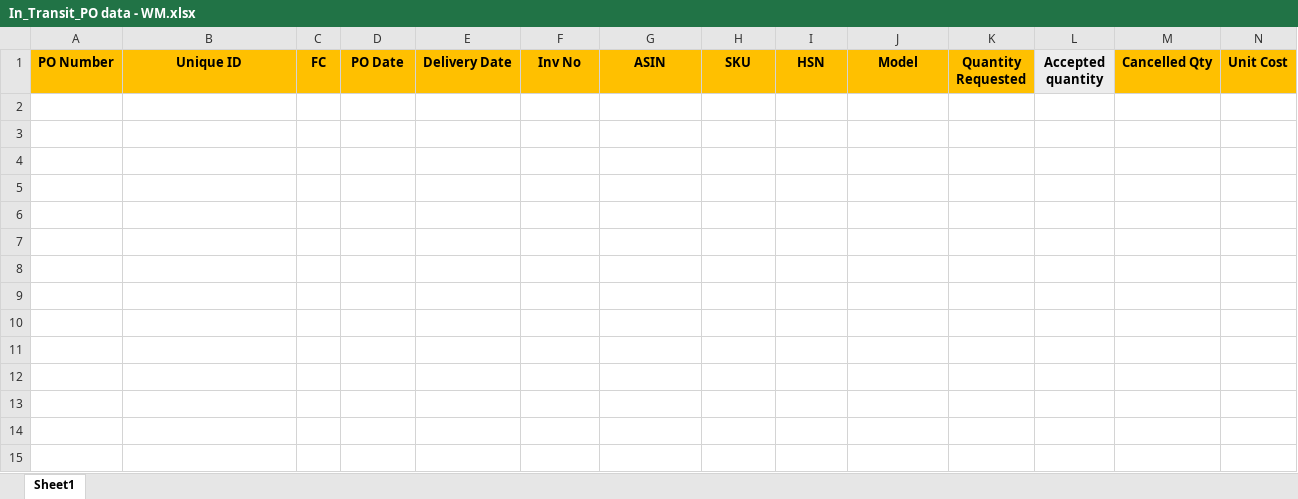
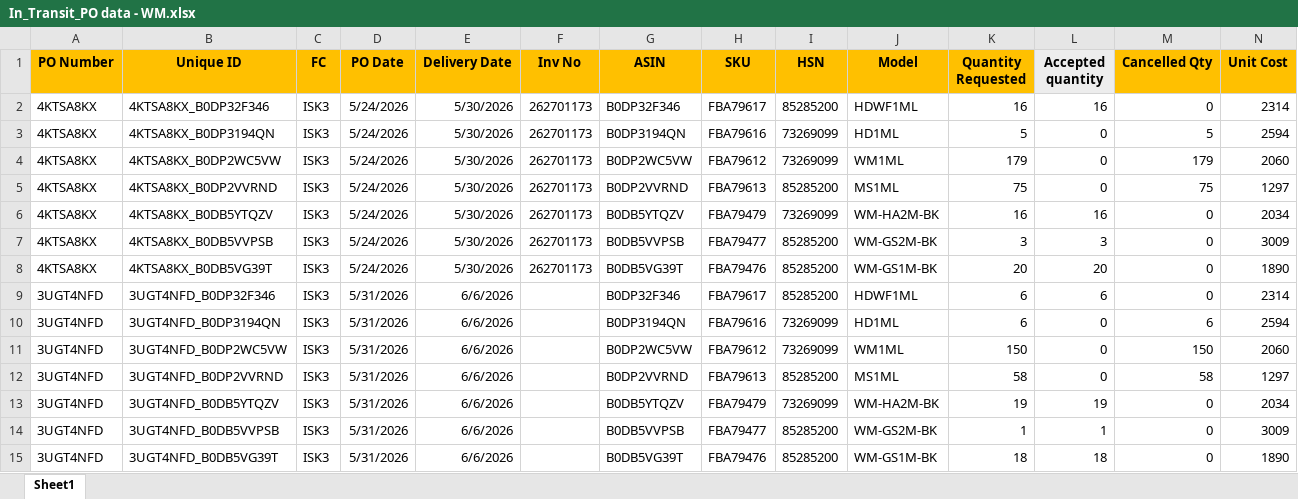
Before and after one commit to nitesh-lang/am-replenishment, an Excel workbook: data/input/In_Transit_PO data - WM.xlsx, sheet Sheet1, drawn as a sheet; only a part is shown; values as stored, in another font and other column widths than the file's, no borders; rows hold the shown columns only; the diff names each change by its address in the sheet, - before the commit and + after, or states it on an @@ line.

```diff
--- a/data/input/In_Transit_PO data - WM.xlsx (sheet Sheet1)
+++ b/data/input/In_Transit_PO data - WM.xlsx (sheet Sheet1)
+row 2: 4KTSA8KX | 4KTSA8KX_B0DP32F346 | ISK3 | 5/24/2026 | 5/30/2026 | 262701173 | B0DP32F346 | FBA79617 | 85285200 | HDWF1ML | 16 | 16 | 0 | 2314
+row 3: 4KTSA8KX | 4KTSA8KX_B0DP3194QN | ISK3 | 5/24/2026 | 5/30/2026 | 262701173 | B0DP3194QN | FBA79616 | 73269099 | HD1ML | 5 | 0 | 5 | 2594
+row 4: 4KTSA8KX | 4KTSA8KX_B0DP2WC5VW | ISK3 | 5/24/2026 | 5/30/2026 | 262701173 | B0DP2WC5VW | FBA79612 | 73269099 | WM1ML | 179 | 0 | 179 | 2060
+row 5: 4KTSA8KX | 4KTSA8KX_B0DP2VVRND | ISK3 | 5/24/2026 | 5/30/2026 | 262701173 | B0DP2VVRND | FBA79613 | 85285200 | MS1ML | 75 | 0 | 75 | 1297
+row 6: 4KTSA8KX | 4KTSA8KX_B0DB5YTQZV | ISK3 | 5/24/2026 | 5/30/2026 | 262701173 | B0DB5YTQZV | FBA79479 | 73269099 | WM-HA2M-BK | 16 | 16 | 0 | 2034
+row 7: 4KTSA8KX | 4KTSA8KX_B0DB5VVPSB | ISK3 | 5/24/2026 | 5/30/2026 | 262701173 | B0DB5VVPSB | FBA79477 | 85285200 | WM-GS2M-BK | 3 | 3 | 0 | 3009
+row 8: 4KTSA8KX | 4KTSA8KX_B0DB5VG39T | ISK3 | 5/24/2026 | 5/30/2026 | 262701173 | B0DB5VG39T | FBA79476 | 85285200 | WM-GS1M-BK | 20 | 20 | 0 | 1890
+row 9: 3UGT4NFD | 3UGT4NFD_B0DP32F346 | ISK3 | 5/31/2026 | 6/6/2026 |  | B0DP32F346 | FBA79617 | 85285200 | HDWF1ML | 6 | 6 | 0 | 2314
+row 10: 3UGT4NFD | 3UGT4NFD_B0DP3194QN | ISK3 | 5/31/2026 | 6/6/2026 |  | B0DP3194QN | FBA79616 | 73269099 | HD1ML | 6 | 0 | 6 | 2594
+row 11: 3UGT4NFD | 3UGT4NFD_B0DP2WC5VW | ISK3 | 5/31/2026 | 6/6/2026 |  | B0DP2WC5VW | FBA79612 | 73269099 | WM1ML | 150 | 0 | 150 | 2060
+row 12: 3UGT4NFD | 3UGT4NFD_B0DP2VVRND | ISK3 | 5/31/2026 | 6/6/2026 |  | B0DP2VVRND | FBA79613 | 85285200 | MS1ML | 58 | 0 | 58 | 1297
+row 13: 3UGT4NFD | 3UGT4NFD_B0DB5YTQZV | ISK3 | 5/31/2026 | 6/6/2026 |  | B0DB5YTQZV | FBA79479 | 73269099 | WM-HA2M-BK | 19 | 19 | 0 | 2034
+row 14: 3UGT4NFD | 3UGT4NFD_B0DB5VVPSB | ISK3 | 5/31/2026 | 6/6/2026 |  | B0DB5VVPSB | FBA79477 | 85285200 | WM-GS2M-BK | 1 | 1 | 0 | 3009
+row 15: 3UGT4NFD | 3UGT4NFD_B0DB5VG39T | ISK3 | 5/31/2026 | 6/6/2026 |  | B0DB5VG39T | FBA79476 | 85285200 | WM-GS1M-BK | 18 | 18 | 0 | 1890
```
Also changed, not shown: data/input/In_Transit_PO data.xlsx, data/input/Inventory_snapshot_WM.xlsx, 4 other files.
